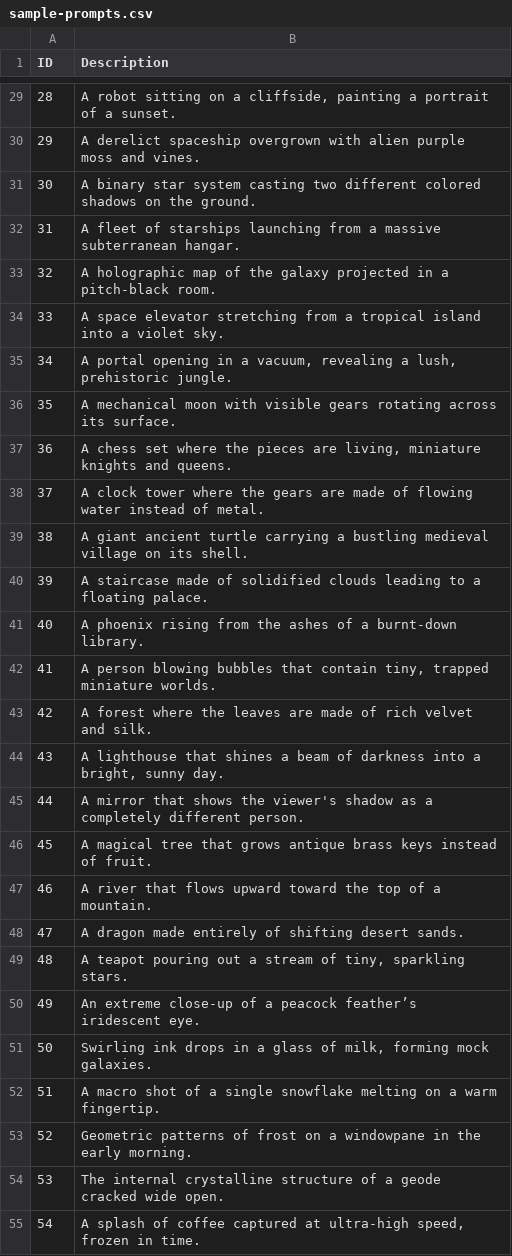
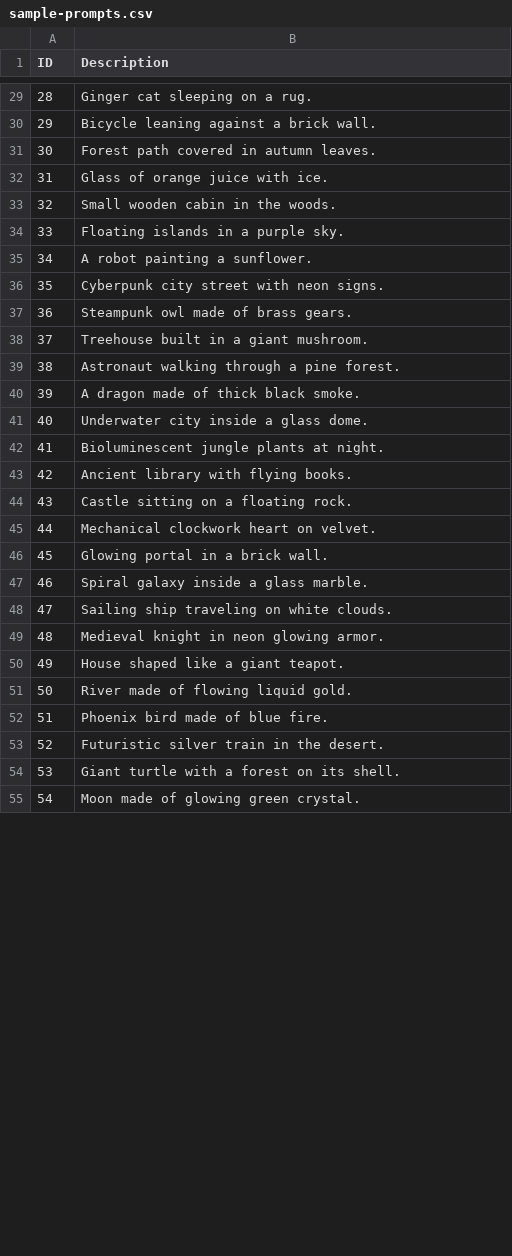
Before and after one commit to HenryJia/budget-flow-matching, a CSV file: ldm/sample-prompts.csv, drawn as a sheet; only a part is shown, gaps mark what is left out; the diff covers the shown part only.

```diff
--- a/ldm/sample-prompts.csv
+++ b/ldm/sample-prompts.csv
@@ -29,27 +29,27 @@ ID,Description
-28,"A robot sitting on a cliffside, painting a portrait of a sunset."
-29,"A derelict spaceship overgrown with alien purple moss and vines."
-30,"A binary star system casting two different colored shadows on the ground."
-31,"A fleet of starships launching from a massive subterranean hangar."
-32,"A holographic map of the galaxy projected in a pitch-black room."
-33,"A space elevator stretching from a tropical island into a violet sky."
-34,"A portal opening in a vacuum, revealing a lush, prehistoric jungle."
-35,"A mechanical moon with visible gears rotating across its surface."
-36,"A chess set where the pieces are living, miniature knights and queens."
-37,"A clock tower where the gears are made of flowing water instead of metal."
-38,"A giant ancient turtle carrying a bustling medieval village on its shell."
-39,"A staircase made of solidified clouds leading to a floating palace."
-40,"A phoenix rising from the ashes of a burnt-down library."
-41,"A person blowing bubbles that contain tiny, trapped miniature worlds."
-42,"A forest where the leaves are made of rich velvet and silk."
-43,"A lighthouse that shines a beam of darkness into a bright, sunny day."
-44,"A mirror that shows the viewer's shadow as a completely different person."
-45,"A magical tree that grows antique brass keys instead of fruit."
-46,"A river that flows upward toward the top of a mountain."
-47,"A dragon made entirely of shifting desert sands."
-48,"A teapot pouring out a stream of tiny, sparkling stars."
-49,"An extreme close-up of a peacock feather’s iridescent eye."
-50,"Swirling ink drops in a glass of milk, forming mock galaxies."
-51,"A macro shot of a single snowflake melting on a warm fingertip."
-52,"Geometric patterns of frost on a windowpane in the early morning."
-53,"The internal crystalline structure of a geode cracked wide open."
-54,"A splash of coffee captured at ultra-high speed, frozen in time."
+28,"Ginger cat sleeping on a rug."
+29,"Bicycle leaning against a brick wall."
+30,"Forest path covered in autumn leaves."
+31,"Glass of orange juice with ice."
+32,"Small wooden cabin in the woods."
+33,"Floating islands in a purple sky."
+34,"A robot painting a sunflower."
+35,"Cyberpunk city street with neon signs."
+36,"Steampunk owl made of brass gears."
+37,"Treehouse built in a giant mushroom."
+38,"Astronaut walking through a pine forest."
+39,"A dragon made of thick black smoke."
+40,"Underwater city inside a glass dome."
+41,"Bioluminescent jungle plants at night."
+42,"Ancient library with flying books."
+43,"Castle sitting on a floating rock."
+44,"Mechanical clockwork heart on velvet."
+45,"Glowing portal in a brick wall."
+46,"Spiral galaxy inside a glass marble."
+47,"Sailing ship traveling on white clouds."
+48,"Medieval knight in neon glowing armor."
+49,"House shaped like a giant teapot."
+50,"River made of flowing liquid gold."
+51,"Phoenix bird made of blue fire."
+52,"Futuristic silver train in the desert."
+53,"Giant turtle with a forest on its shell."
+54,"Moon made of glowing green crystal."
```
Also changed, not shown: 37 edited cells elsewhere in this file, 2 other files.
